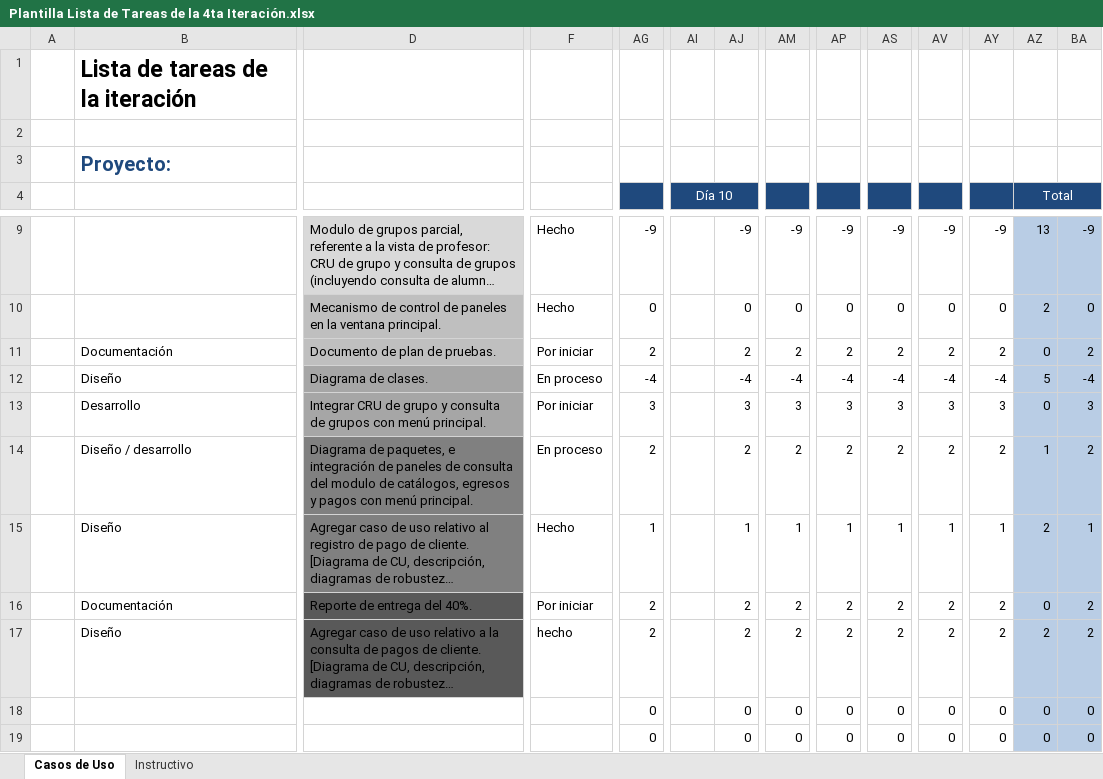
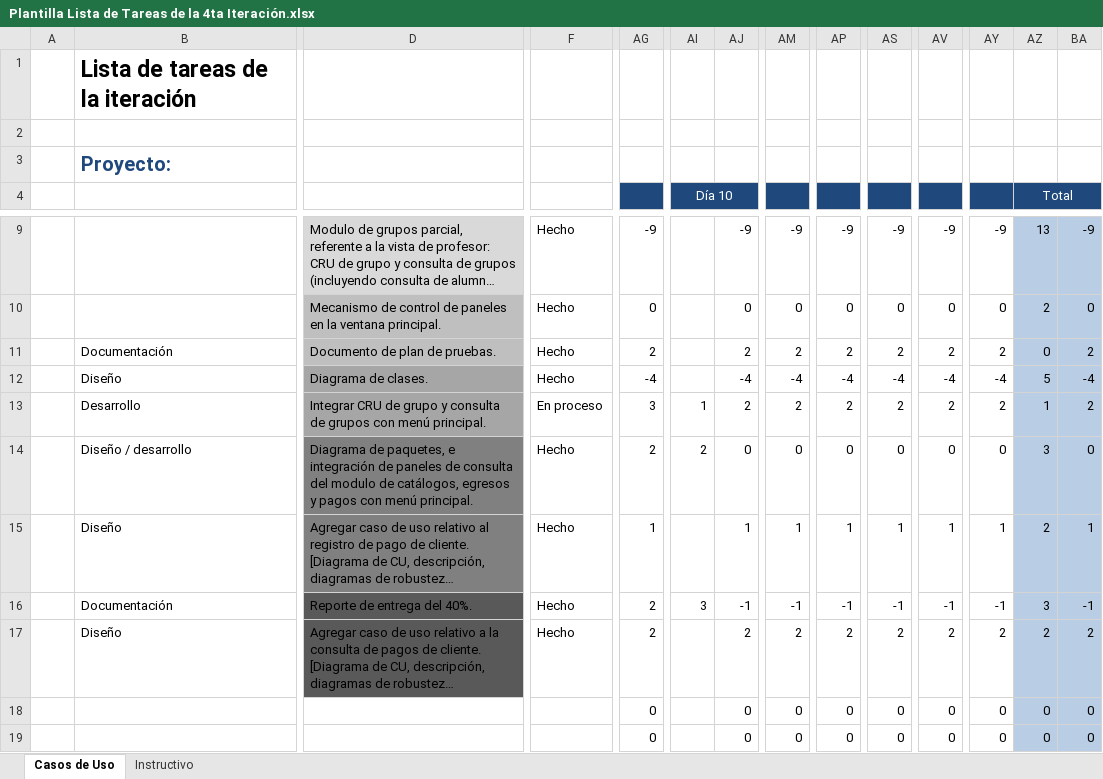
Before and after one commit to Senzho/DesarrolloSoftwareISO, an Excel workbook: Plantillas/Plantilla Lista de Tareas de la 4ta Iteración.xlsx, sheet Casos de Uso, drawn as a sheet; only a part is shown, gaps mark what is left out; long unchanged cells end in …; values as stored, in another font and other column widths than the file's, no borders; removed rows and columns are numbered as before the commit, all else as after; rows hold the shown columns only; the diff covers the shown part only; the diff names each change by its address in the sheet, - before the commit and + after, or states it on an @@ line.

```diff
--- a/Plantillas/Plantilla Lista de Tareas de la 4ta Iteración.xlsx (sheet Casos de Uso)
+++ b/Plantillas/Plantilla Lista de Tareas de la 4ta Iteración.xlsx (sheet Casos de Uso)
-F11: Por iniciar
+F11: Hecho
-F12: En proceso
+F12: Hecho
-row 13:  | Desarrollo | Integrar CRU de grupo y consulta de grupos con menú principal. | Por iniciar | 3 |  | 3 | 3 | 3 | 3 | 3 | 3 | 0 | 3
-B13: Diseño / desarrollo
+B13: Desarrollo
-D13: Diagrama de paquetes, e integración de paneles de consulta del modulo de catálogos, egresos y pagos con menú…
+D13: Integrar CRU de grupo y consulta de grupos con menú…
-D13 fill: #808080
+D13 fill: #A6A6A6
-AG13: 2
+AG13: 3
-AI13 (Día 10): (empty)
+AI13 (Día 10): 1
+row 14:  | Diseño / desarrollo | Diagrama de paquetes, e integración de paneles de consulta del modulo de catálogos, egresos y pagos con menú principal. | Hecho | 2 | 2 | 0 | 0 | 0 | 0 | 0 | 0 | 3 | 0
-F16: Por iniciar
+F16: Hecho
-AI16 (Día 10): (empty)
+AI16 (Día 10): 3
-AJ16: 2
+AJ16: -1
-AM16: 2
+AM16: -1
-AP16: 2
+AP16: -1
-AS16: 2
+AS16: -1
-AV16: 2
+AV16: -1
-AY16: 2
+AY16: -1
-AZ16 (Total): 0
+AZ16 (Total): 3
-BA16: 2
+BA16: -1
-F17: hecho
+F17: Hecho
```
Also changed, not shown: 1 edited cell elsewhere in this sheet, formulas that keep their value, Plantillas/Plantilla de Casos de Uso.xlsx, 3 other files.
